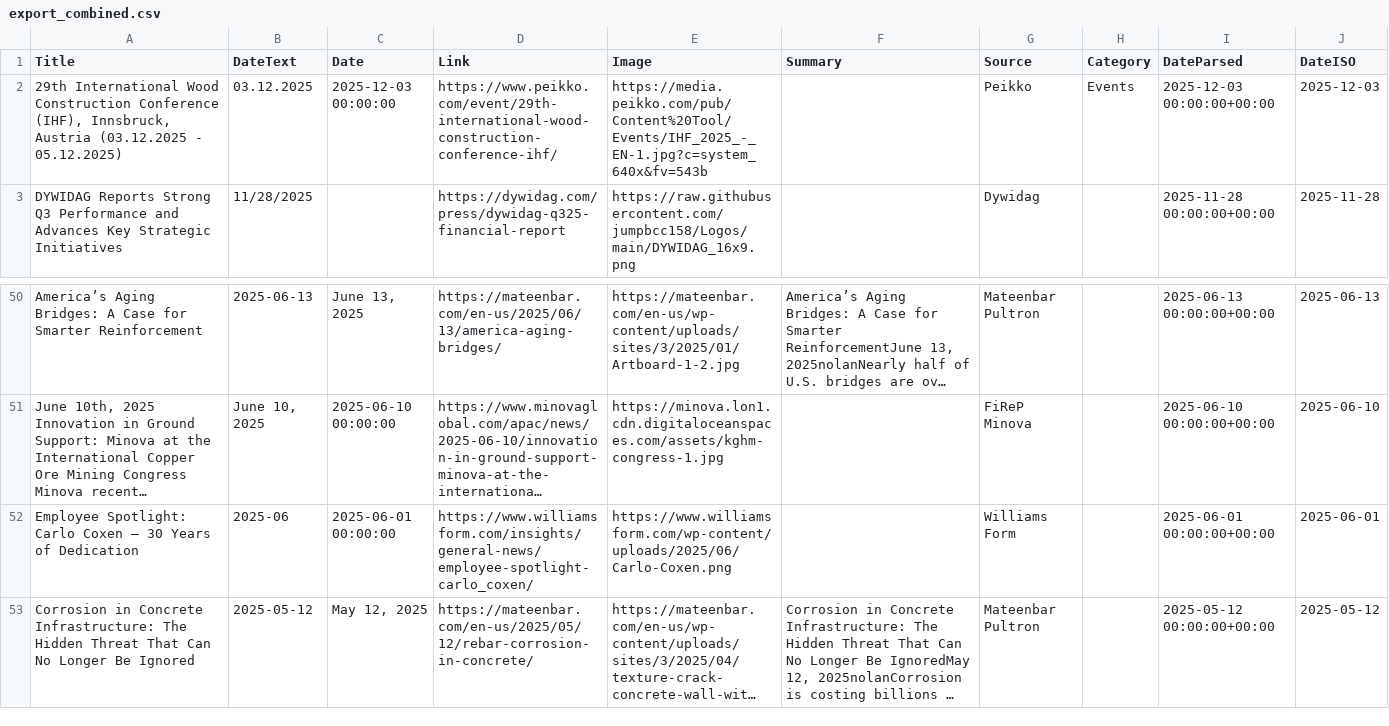
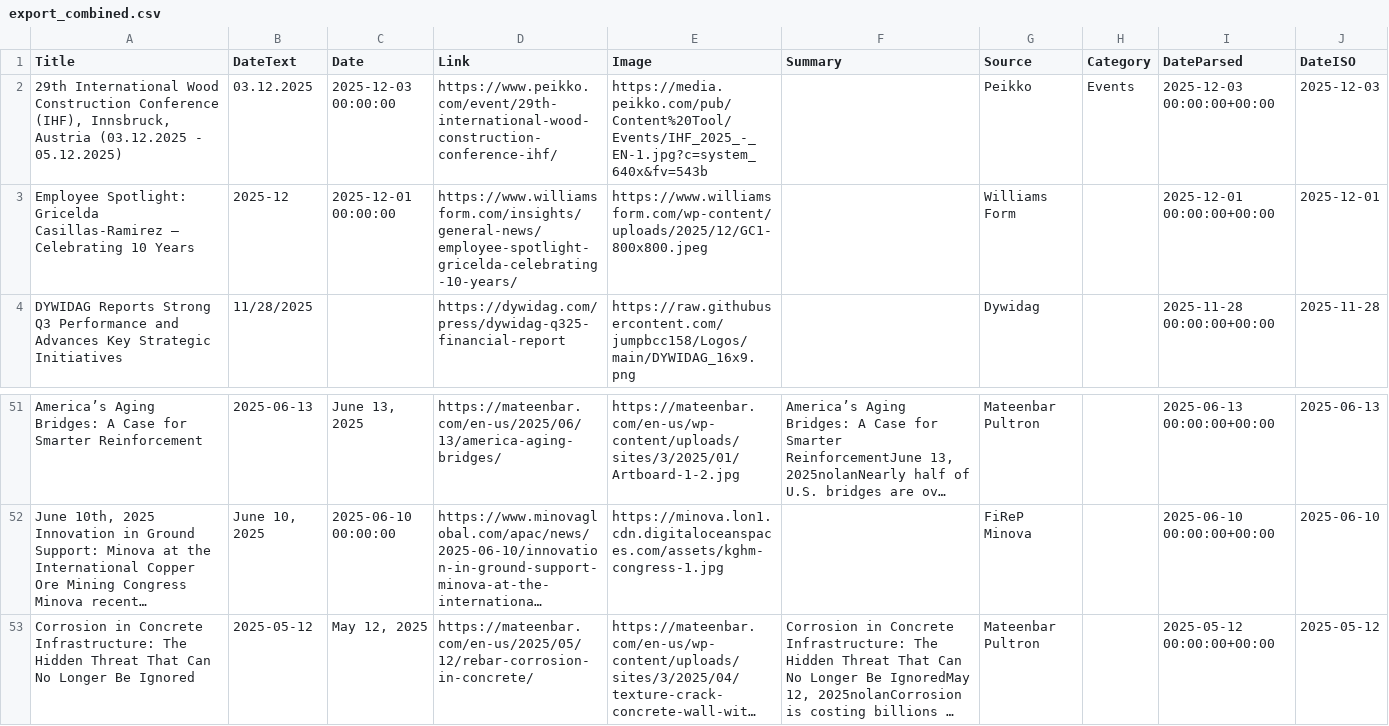
Before and after one commit to passakornDextra/competitorWatch, a CSV file: export_combined.csv, drawn as a sheet; only a part is shown, gaps mark what is left out; long unchanged cells end in …; removed rows and columns are numbered as before the commit, all else as after; the diff names each change by its address in the sheet, - before the commit and + after, or states it on an @@ line.

```diff
--- a/export_combined.csv
+++ b/export_combined.csv
+row 3: Employee Spotlight: Gricelda Casillas-Ramirez – Celebrating 10 Years | 2025-12 | 2025-12-01 00:00:00 | https://www.williamsform.com/insights/general-news/employee-spotlight-gricelda-celebrating-10-years/ | https://www.williamsform.com/wp-content/uploads/2025/12/GC1-800x800.jpeg |  | Williams Form |  | 2025-12-01 00:00:00+00:00 | 2025-12-01
-row 52: Employee Spotlight: Carlo Coxen – 30 Years of Dedication | 2025-06 | 2025-06-01 00:00:00 | https://www.williamsform.com/insights/general-news/employee-spotlight-carlo_coxen/ | https://www.williamsform.com/wp-content/uploads/2025/06/Carlo-Coxen.png |  | Williams Form |  | 2025-06-01 00:00:00+00:00 | 2025-06-01
```
